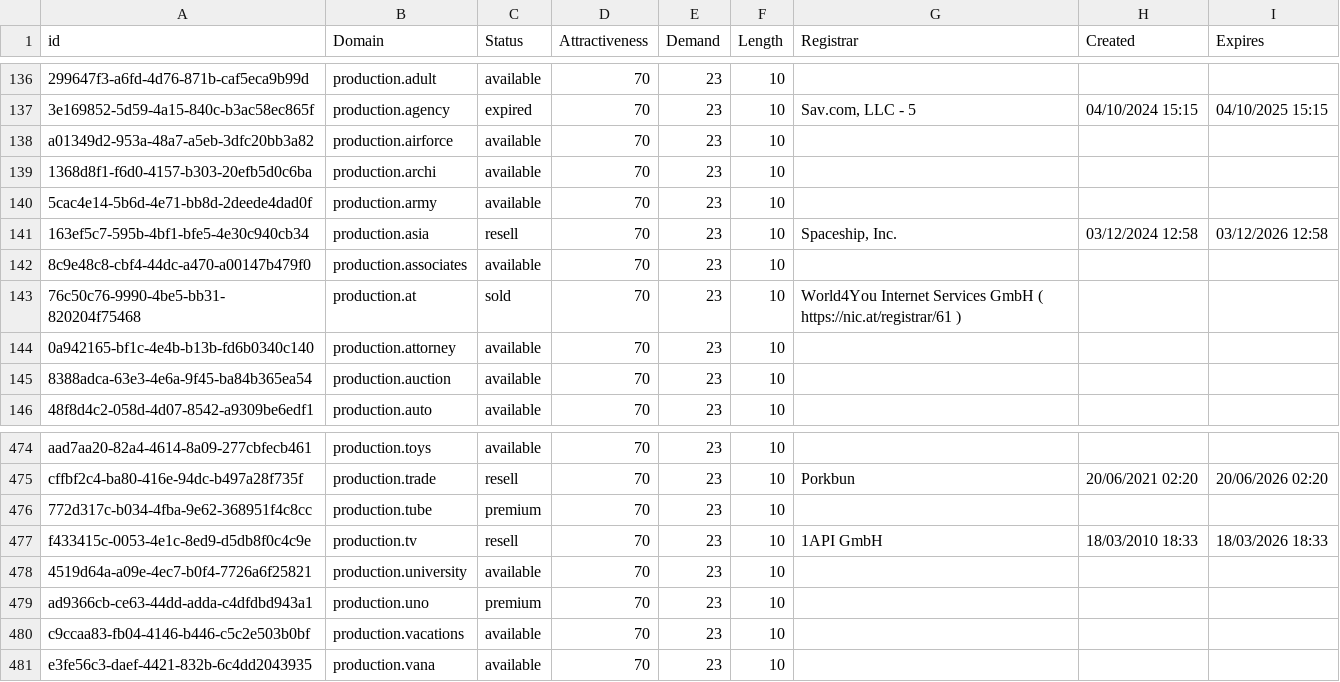
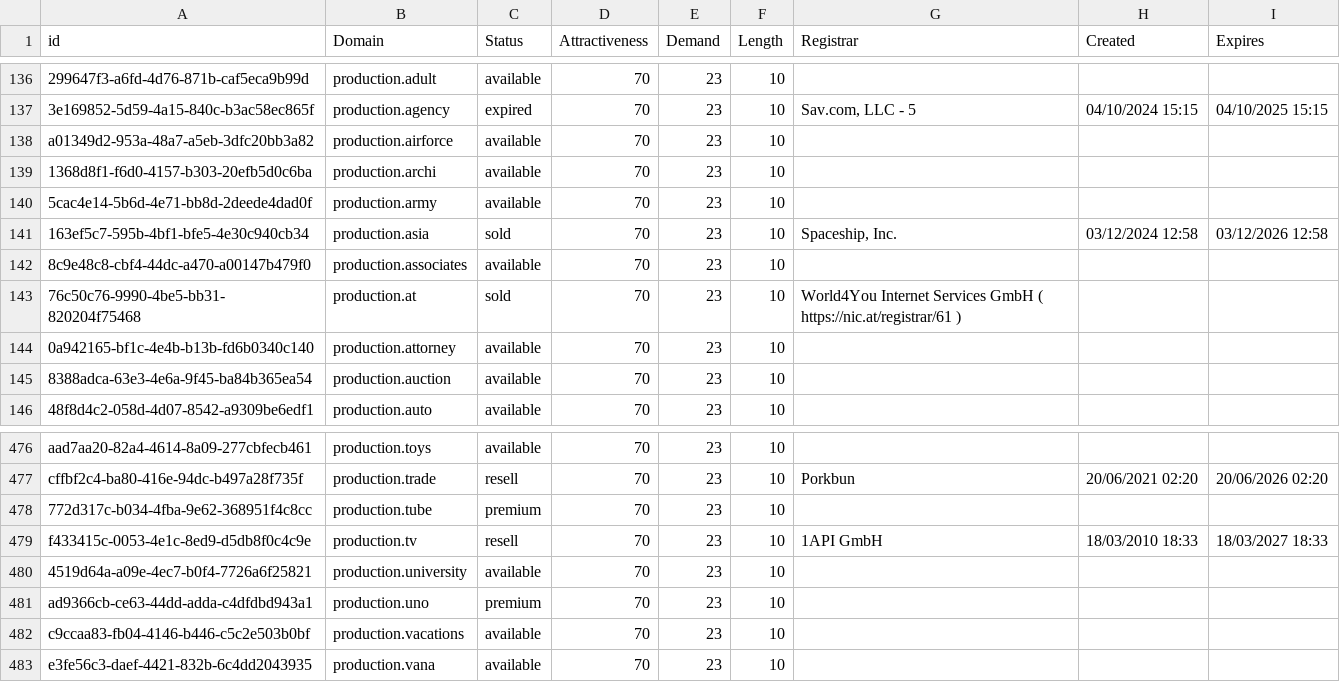
Before and after one commit to UniqueDomains/manufacturing-oneword-domains, a CSV file: Manufacturing.csv, drawn as a sheet; only a part is shown, gaps mark what is left out; the diff covers the shown part only.

```diff
--- a/Manufacturing.csv
+++ b/Manufacturing.csv
@@ -140,3 +140,3 @@ a01349d2-953a-48a7-a5eb-3dfc20bb3a82,production.airforce,available,70,23,10,,,
 5cac4e14-5b6d-4e71-bb8d-2deede4dad0f,production.army,available,70,23,10,,,
-163ef5c7-595b-4bf1-bfe5-4e30c940cb34,production.asia,resell,70,23,10,"Spaceship, Inc.",03/12/2024 12:58,03/12/2026 12:58
+163ef5c7-595b-4bf1-bfe5-4e30c940cb34,production.asia,sold,70,23,10,"Spaceship, Inc.",03/12/2024 12:58,03/12/2026 12:58
 8c9e48c8-cbf4-44dc-a470-a00147b479f0,production.associates,available,70,23,10,,,
@@ -476,3 +478,3 @@ cffbf2c4-ba80-416e-94dc-b497a28f735f,production.trade,resell,70,23,10,Porkbun,20
 772d317c-b034-4fba-9e62-368951f4c8cc,production.tube,premium,70,23,10,,,
-f433415c-0053-4e1c-8ed9-d5db8f0c4c9e,production.tv,resell,70,23,10,1API GmbH,18/03/2010 18:33,18/03/2026 18:33
+f433415c-0053-4e1c-8ed9-d5db8f0c4c9e,production.tv,resell,70,23,10,1API GmbH,18/03/2010 18:33,18/03/2027 18:33
 4519d64a-a09e-4ec7-b0f4-7726a6f25821,production.university,available,70,23,10,,,
```
Also changed, not shown: 2 added rows, 2 removed rows and 6 edited cells elsewhere in this file, 2 other files.
